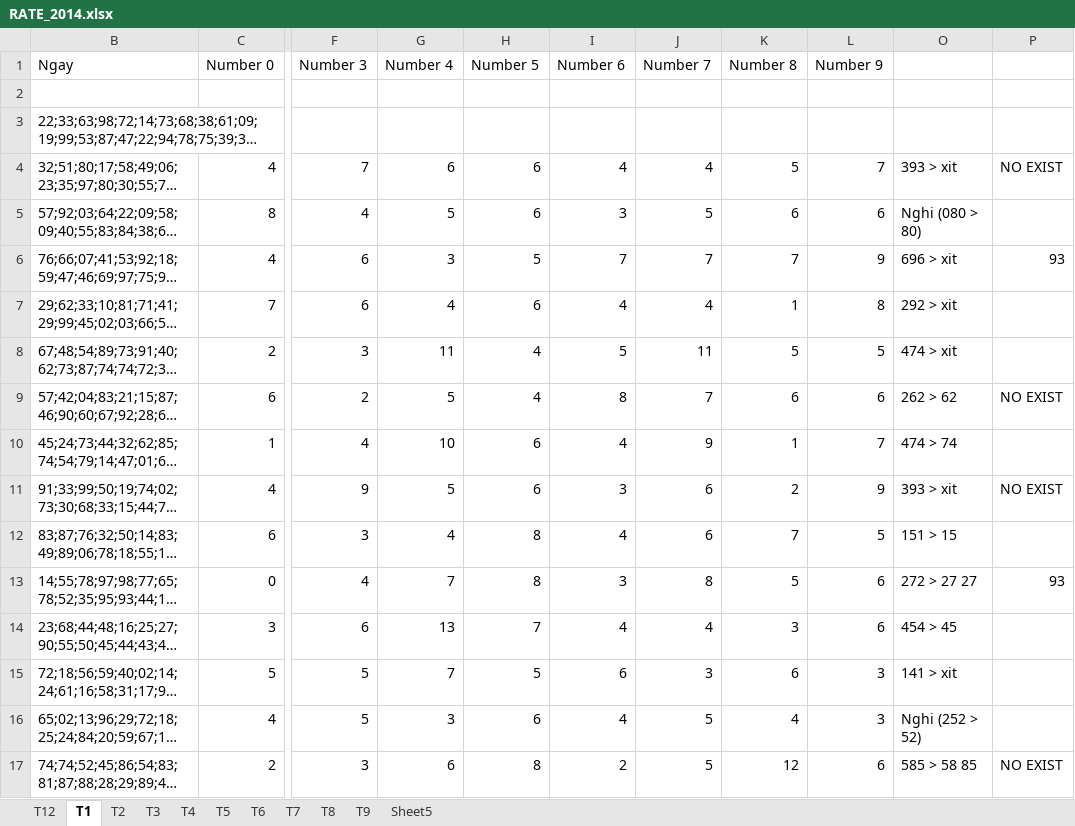
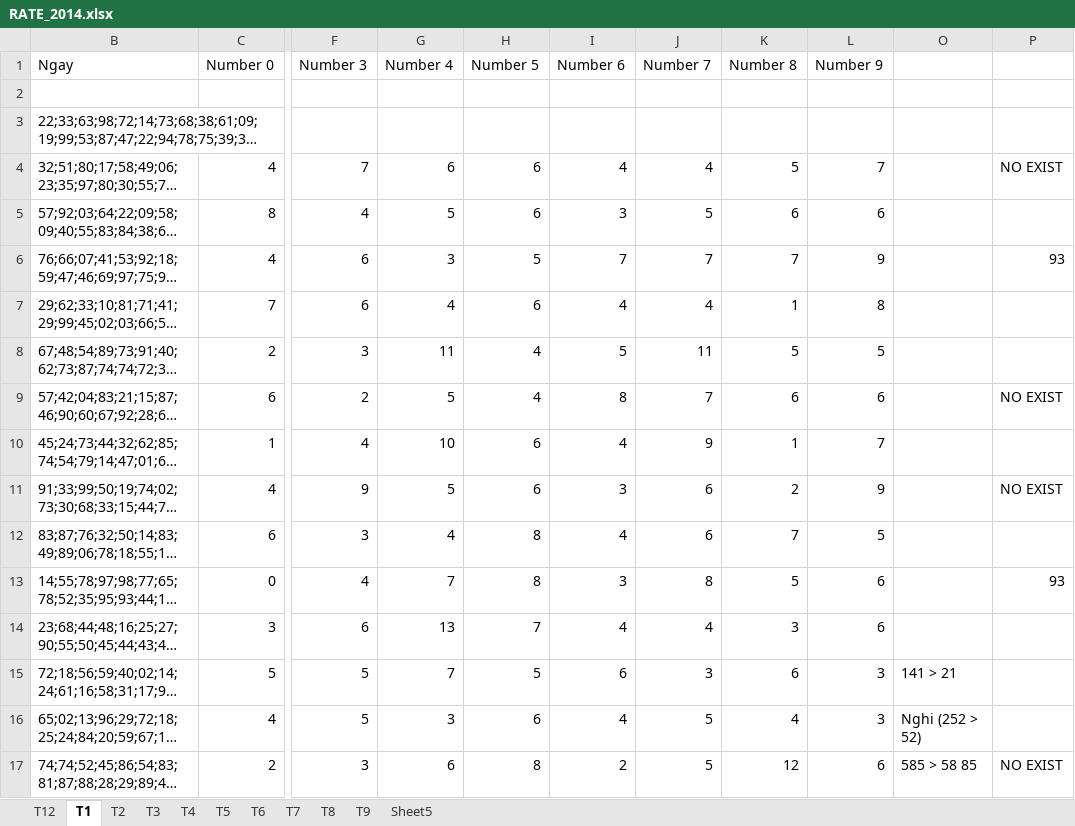
Before and after one commit to nampq/science, an Excel workbook: MakeMoney/Thong_Ke/xls/RATE_2014.xlsx, sheet T1, drawn as a sheet; only a part is shown, gaps mark what is left out; long unchanged cells end in …; values as stored, in another font and other column widths than the file's, no cell formats; the diff covers the shown part only; the diff names each change by its address in the sheet, - before the commit and + after, or states it on an @@ line.

```diff
--- a/MakeMoney/Thong_Ke/xls/RATE_2014.xlsx (sheet T1)
+++ b/MakeMoney/Thong_Ke/xls/RATE_2014.xlsx (sheet T1)
-O4: 393 > xit
+O4: (empty)
-O5: Nghi (080 > 80)
+O5: (empty)
-O6: 696 > xit
+O6: (empty)
-O7: 292 > xit
+O7: (empty)
-O8: 474 > xit
+O8: (empty)
-O9: 262 > 62
+O9: (empty)
-O10: 474 > 74
+O10: (empty)
-O11: 393 > xit
+O11: (empty)
-O12: 151 > 15
+O12: (empty)
-O13: 272 > 27 27
+O13: (empty)
-O14: 454 > 45
+O14: (empty)
-O15: 141 > xit
+O15: 141 > 21
```
Also changed, not shown: 14 edited cells elsewhere in this sheet, sheet T3, sheet T12, sheet T2, sheet T9, sheet T8, sheet T7, 3 more sheets, cell formats, formulas that keep their value, 6 other files.
